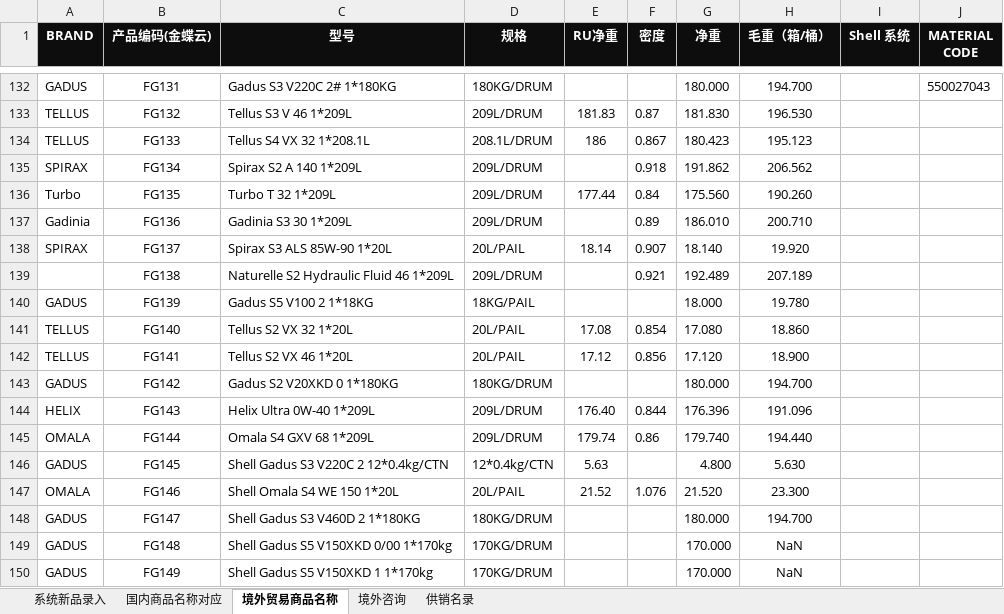
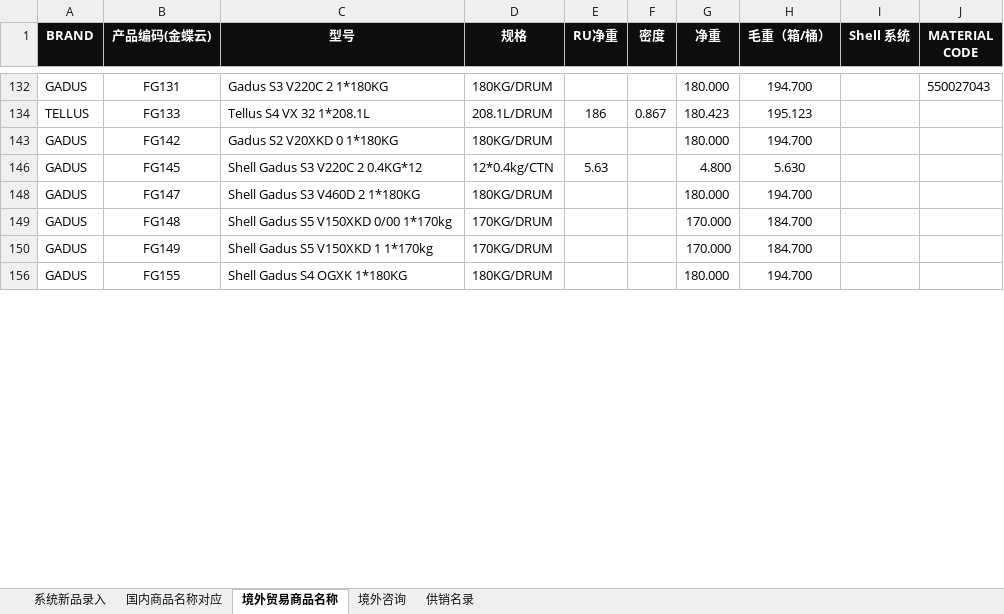
Before and after one commit to flowing-water1/Gross_Weight, an Excel workbook: original_data.xlsx, sheet 境外贸易商品名称, drawn as a sheet; only a part is shown, gaps mark what is left out; the shorter side is filled out with more unchanged rows; values as stored, in another font and other column widths than the file's, no borders; the diff covers the shown part only; the diff names each change by its address in the sheet, - before the commit and + after, or states it on an @@ line.

```diff
--- a/original_data.xlsx (sheet 境外贸易商品名称)
+++ b/original_data.xlsx (sheet 境外贸易商品名称)
-C132 (型号): Gadus S3 V220C 2# 1*180KG
+C132 (型号): Gadus S3 V220C 2 1*180KG
@@ row 133 hidden: TELLUS | FG132 | Tellus S3 V 46 1*209L | 209L/DRUM | 181.83 | 0.87 | 181.830 | 196.530 @@
@@ row 135 hidden: SPIRAX | FG134 | Spirax S2 A 140 1*209L | 209L/DRUM |  | 0.918 | 191.862 | 206.562 @@
@@ row 136 hidden: Turbo | FG135 | Turbo T 32 1*209L | 209L/DRUM | 177.44 | 0.84 | 175.560 | 190.260 @@
@@ row 137 hidden: Gadinia | FG136 | Gadinia S3 30 1*209L | 209L/DRUM |  | 0.89 | 186.010 | 200.710 @@
@@ row 138 hidden: SPIRAX | FG137 | Spirax S3 ALS 85W-90 1*20L | 20L/PAIL | 18.14 | 0.907 | 18.140 | 19.920 @@
@@ row 139 hidden:  | FG138 | Naturelle S2 Hydraulic Fluid 46 1*209L | 209L/DRUM |  | 0.921 | 192.489 | 207.189 @@
@@ row 140 hidden: GADUS | FG139 | Gadus S5 V100 2 1*18KG | 18KG/PAIL |  |  | 18.000 | 19.780 @@
@@ row 141 hidden: TELLUS | FG140 | Tellus S2 VX 32 1*20L | 20L/PAIL | 17.08 | 0.854 | 17.080 | 18.860 @@
@@ row 142 hidden: TELLUS | FG141 | Tellus S2 VX 46 1*20L | 20L/PAIL | 17.12 | 0.856 | 17.120 | 18.900 @@
@@ row 144 hidden: HELIX | FG143 | Helix Ultra 0W-40 1*209L | 209L/DRUM | 176.40 | 0.844 | 176.396 | 191.096 @@
@@ row 145 hidden: OMALA | FG144 | Omala S4 GXV 68 1*209L | 209L/DRUM | 179.74 | 0.86 | 179.740 | 194.440 @@
-C146 (型号): Shell Gadus S3 V220C 2 12*0.4kg/CTN
+C146 (型号): Shell Gadus S3 V220C 2 0.4KG*12
@@ row 147 hidden: OMALA | FG146 | Shell Omala S4 WE 150 1*20L | 20L/PAIL | 21.52 | 1.076 | 21.520 | 23.300 @@
-H149:H150 (毛重（箱/桶）): NaN
+H149:H150 (毛重（箱/桶）): 184.700
```
Also changed, not shown: 2 removed rows, 141 hidden or unhidden rows and 2 edited cells elsewhere in this sheet, hidden cells, cleaned_data.xlsx, 1 other file.
